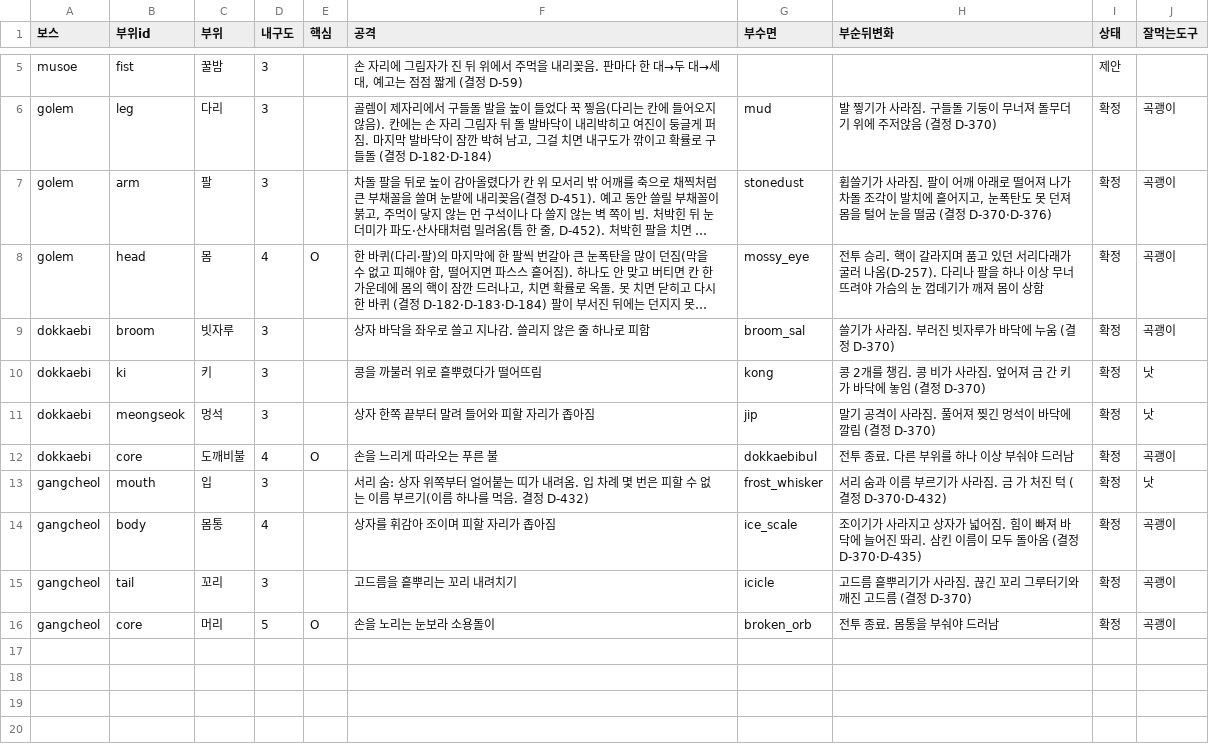
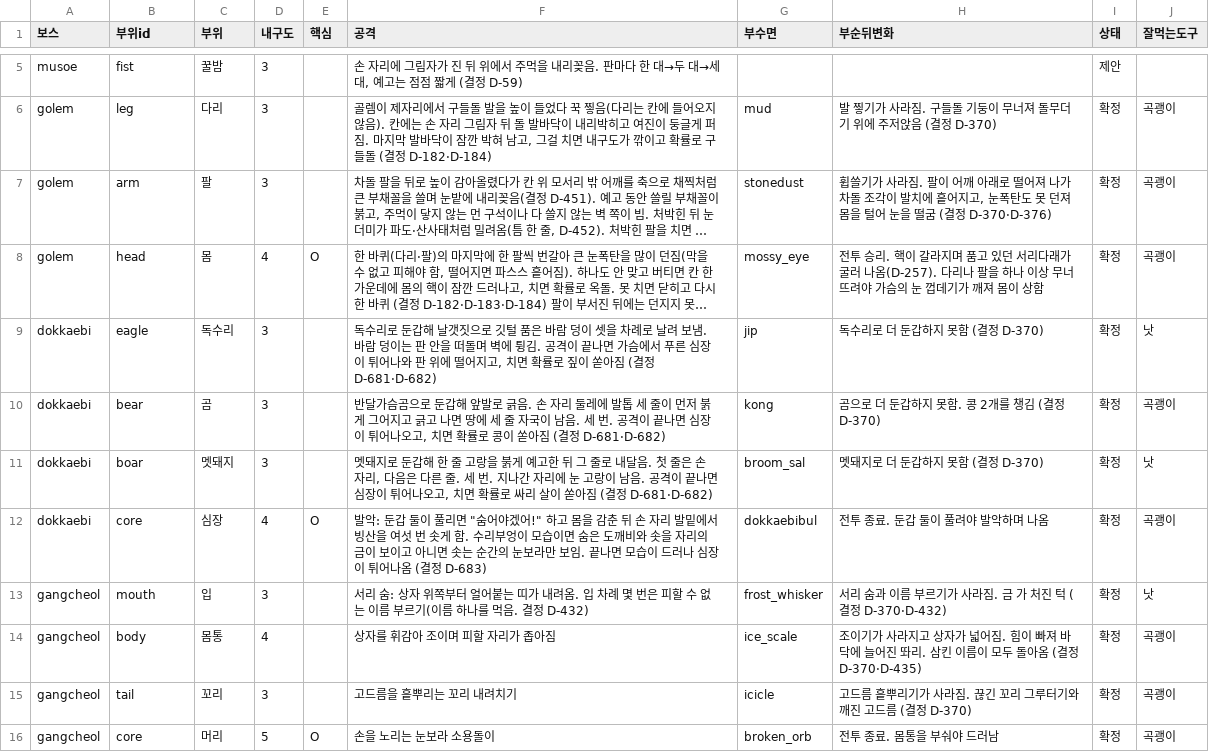
Before and after one commit to MATTTTJ/PACKOON, a CSV file: design/data/boss_parts.csv, drawn as a sheet; only a part is shown, gaps mark what is left out; long unchanged cells end in …; removed rows and columns are numbered as before the commit, all else as after; the diff names each change by its address in the sheet, - before the commit and + after, or states it on an @@ line.

```diff
--- a/design/data/boss_parts.csv
+++ b/design/data/boss_parts.csv
-row 9: dokkaebi | broom | 빗자루 | 3 |  | 상자 바닥을 좌우로 쓸고 지나감. 쓸리지 않은 줄 하나로 피함 | broom_sal | 쓸기가 사라짐. 부러진 빗자루가 바닥에 누움 (결정 D-370) | 확정 | 곡괭이
-row 10: dokkaebi | ki | 키 | 3 |  | 콩을 까불러 위로 흩뿌렸다가 떨어뜨림 | kong | 콩 2개를 챙김. 콩 비가 사라짐. 엎어져 금 간 키가 바닥에 놓임 (결정 D-370) | 확정 | 낫
-B9 (부위id): meongseok
+B9 (부위id): eagle
-C9 (부위): 멍석
+C9 (부위): 독수리
-F9 (공격): 상자 한쪽 끝부터 말려 들어와 피할 자리가 좁아짐
+F9 (공격): 독수리로 둔갑해 날갯짓으로 깃털 품은 바람 덩이 셋을 차례로 날려 보냄. 바람 덩이는 판 안을 떠돌며 벽에 튕김. 공격이 끝나면 가슴에서 푸른 심장이 튀어나와 판 위에 떨어지고, 치면 확률로 짚이 쏟아짐 (결정 D-681·D-682)
-H9 (부순뒤변화): 말기 공격이 사라짐. 풀어져 찢긴 멍석이 바닥에 깔림 (결정 D-370)
+H9 (부순뒤변화): 독수리로 더 둔갑하지 못함 (결정 D-370)
+row 10: dokkaebi | bear | 곰 | 3 |  | 반달가슴곰으로 둔갑해 앞발로 긁음. 손 자리 둘레에 발톱 세 줄이 먼저 붉게 그어지고 긁고 나면 땅에 세 줄 자국이 남음. 세 번. 공격이 끝나면 심장이 튀어나오고, 치면 확률로 콩이 쏟아짐 (결정 D-681·D-682) | kong | 곰으로 더 둔갑하지 못함. 콩 2개를 챙김 (결정 D-370) | 확정 | 곡괭이
+row 11: dokkaebi | boar | 멧돼지 | 3 |  | 멧돼지로 둔갑해 한 줄 고랑을 붉게 예고한 뒤 그 줄로 내달음. 첫 줄은 손 자리, 다음은 다른 줄. 세 번. 지나간 자리에 눈 고랑이 남음. 공격이 끝나면 심장이 튀어나오고, 치면 확률로 싸리 살이 쏟아짐 (결정 D-681·D-682) | broom_sal | 멧돼지로 더 둔갑하지 못함 (결정 D-370) | 확정 | 낫
-C12 (부위): 도깨비불
+C12 (부위): 심장
-F12 (공격): 손을 느리게 따라오는 푸른 불
+F12 (공격): 발악: 둔갑 둘이 풀리면 "숨어야겠어!" 하고 몸을 감춘 뒤 손 자리 발밑에서 빙산을 여섯 번 솟게 함. 수리부엉이 모습이면 숨은 도깨비와 솟을 자리의 금이 보이고 아니면 솟는 순간의 눈보라만 보임. 끝나면 모습이 드러나 심장이 튀어나옴 (결정 D-683)
-H12 (부순뒤변화): 전투 종료. 다른 부위를 하나 이상 부숴야 드러남
+H12 (부순뒤변화): 전투 종료. 둔갑 둘이 풀려야 발악하며 나옴
```
Also changed, not shown: design/data/bosses.csv, design/data/items.csv, 12 other files.
